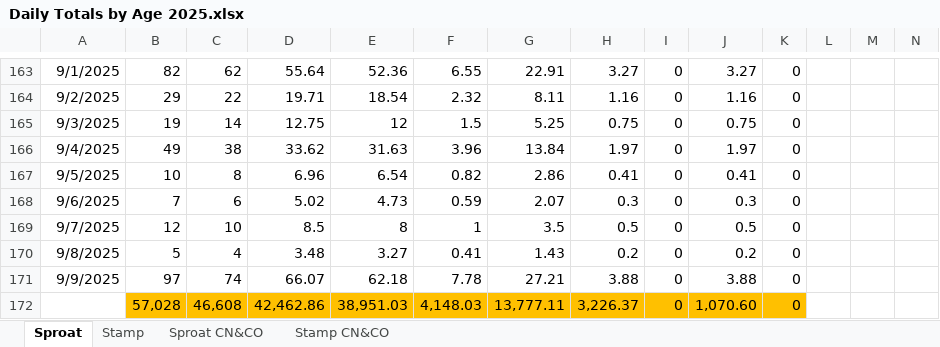
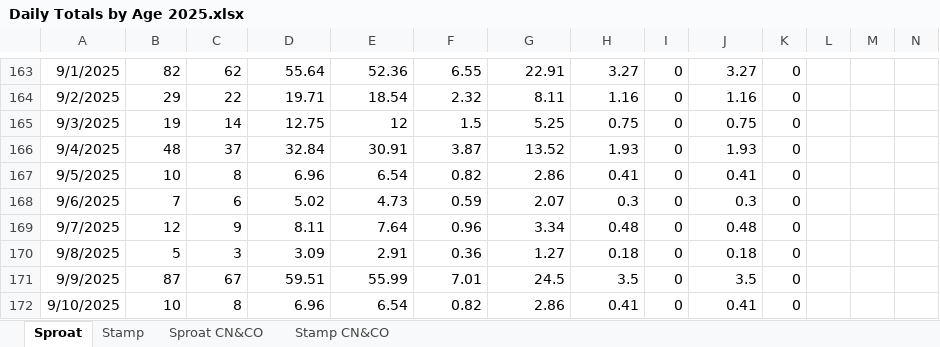
Before and after one commit to SCA-stock-assess/Somass-escapement-plots, an Excel workbook: End-of-season Historic escapement files/Daily Totals by Age 2025.xlsx, sheet Sproat, drawn as a sheet; only a part is shown, gaps mark what is left out; values as stored, in another font and other column widths than the file's, no borders; removed rows and columns are numbered as before the commit, all else as after; the diff covers the shown part only; the diff names each change by its address in the sheet, - before the commit and + after, or states it on an @@ line.

```diff
--- a/End-of-season Historic escapement files/Daily Totals by Age 2025.xlsx (sheet Sproat)
+++ b/End-of-season Historic escapement files/Daily Totals by Age 2025.xlsx (sheet Sproat)
-B166: 49
+B166: 48
-C166: 38
+C166: 37
-D166: 33.62
+D166: 32.84
-E166: 31.63
+E166: 30.91
-F166: 3.96
+F166: 3.87
-G166: 13.84
+G166: 13.52
-H166: 1.97
+H166: 1.93
-J166: 1.97
+J166: 1.93
-C169: 10
+C169: 9
-D169: 8.5
+D169: 8.11
-E169: 8
+E169: 7.64
-F169: 1
+F169: 0.96
-G169: 3.5
+G169: 3.34
-H169: 0.5
+H169: 0.48
-J169: 0.5
+J169: 0.48
-C170: 4
+C170: 3
-D170: 3.48
+D170: 3.09
-E170: 3.27
+E170: 2.91
-F170: 0.41
+F170: 0.36
-G170: 1.43
+G170: 1.27
-H170: 0.2
+H170: 0.18
-J170: 0.2
+J170: 0.18
-B171: 97
+B171: 87
-C171: 74
+C171: 67
-D171: 66.07
+D171: 59.51
-E171: 62.18
+E171: 55.99
-F171: 7.78
+F171: 7.01
-G171: 27.21
+G171: 24.5
-H171: 3.88
+H171: 3.5
-J171: 3.88
+J171: 3.5
-row 172:  | 57,028 | 46,608 | 42,462.86 | 38,951.03 | 4,148.03 | 13,777.11 | 3,226.37 | 0 | 1,070.60 | 0
+row 172: 9/10/2025 | 10 | 8 | 6.96 | 6.54 | 0.82 | 2.86 | 0.41 | 0 | 0.41 | 0
```
Also changed, not shown: 7 added rows elsewhere in this sheet, sheet Stamp CN&CO, sheet Stamp, sheet Sproat CN&CO, 2 other files.
